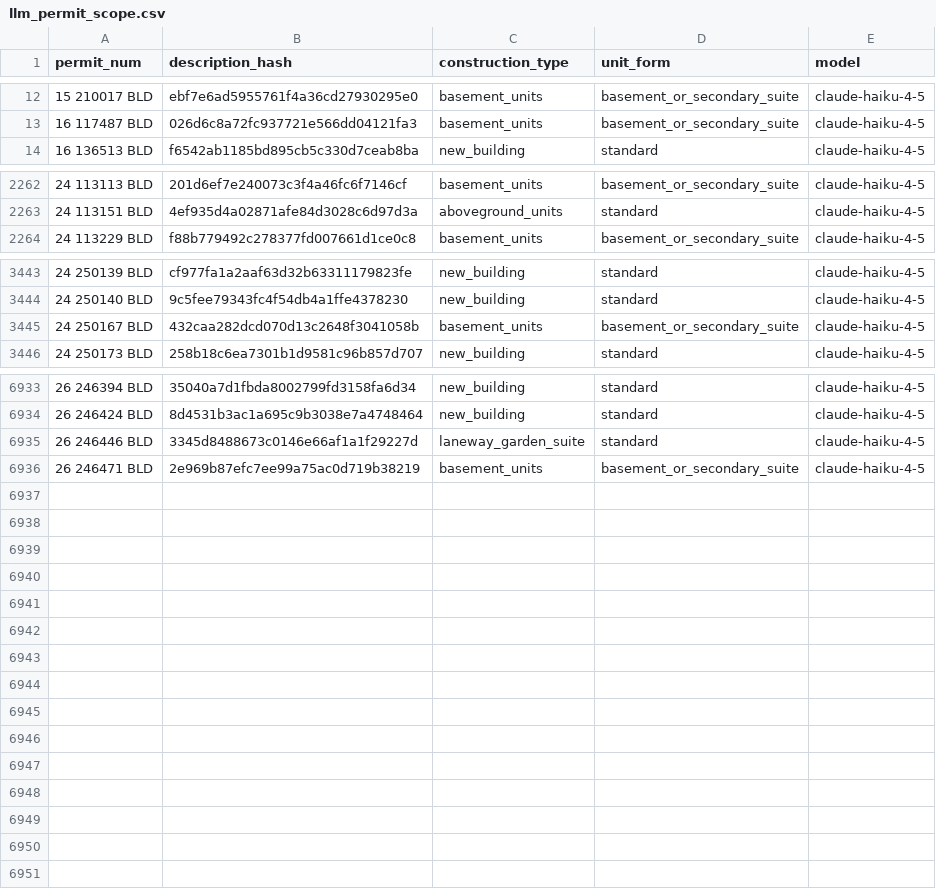
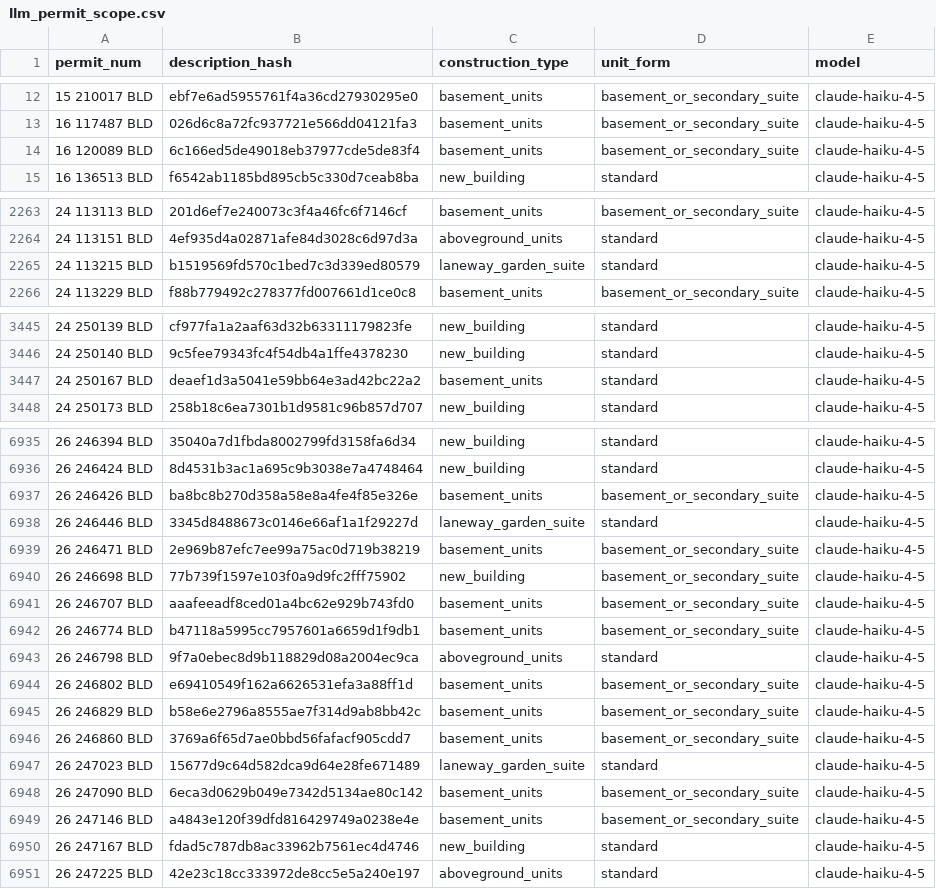
Before and after one commit to zuzubak/to-multiplex-map, a CSV file: dbt/seeds/llm_permit_scope.csv, drawn as a sheet; only a part is shown, gaps mark what is left out; the diff covers the shown part only.

```diff
--- a/dbt/seeds/llm_permit_scope.csv
+++ b/dbt/seeds/llm_permit_scope.csv
@@ -13,2 +13,3 @@ permit_num,description_hash,construction_type,unit_form,model
 16 117487 BLD,026d6c8a72fc937721e566dd04121fa3,basement_units,basement_or_secondary_suite,claude-haiku-4-5
+16 120089 BLD,6c166ed5de49018eb37977cde5de83f4,basement_units,basement_or_secondary_suite,claude-haiku-4-5
 16 136513 BLD,f6542ab1185bd895cb5c330d7ceab8ba,new_building,standard,claude-haiku-4-5
@@ -2263,2 +2264,3 @@ permit_num,description_hash,construction_type,unit_form,model
 24 113151 BLD,4ef935d4a02871afe84d3028c6d97d3a,aboveground_units,standard,claude-haiku-4-5
+24 113215 BLD,b1519569fd570c1bed7c3d339ed80579,laneway_garden_suite,standard,claude-haiku-4-5
 24 113229 BLD,f88b779492c278377fd007661d1ce0c8,basement_units,basement_or_secondary_suite,claude-haiku-4-5
@@ -3444,3 +3446,3 @@ permit_num,description_hash,construction_type,unit_form,model
 24 250140 BLD,9c5fee79343fc4f54db4a1ffe4378230,new_building,standard,claude-haiku-4-5
-24 250167 BLD,432caa282dcd070d13c2648f3041058b,basement_units,basement_or_secondary_suite,claude-haiku-4-5
+24 250167 BLD,deaef1d3a5041e59bb64e3ad42bc22a2,basement_units,standard,claude-haiku-4-5
 24 250173 BLD,258b18c6ea7301b1d9581c96b857d707,new_building,standard,claude-haiku-4-5
@@ -6934,3 +6936,16 @@ permit_num,description_hash,construction_type,unit_form,model
 26 246424 BLD,8d4531b3ac1a695c9b3038e7a4748464,new_building,standard,claude-haiku-4-5
+26 246426 BLD,ba8bc8b270d358a58e8a4fe4f85e326e,basement_units,basement_or_secondary_suite,claude-haiku-4-5
 26 246446 BLD,3345d8488673c0146e66af1a1f29227d,laneway_garden_suite,standard,claude-haiku-4-5
 26 246471 BLD,2e969b87efc7ee99a75ac0d719b38219,basement_units,basement_or_secondary_suite,claude-haiku-4-5
+26 246698 BLD,77b739f1597e103f0a9d9fc2fff75902,new_building,basement_or_secondary_suite,claude-haiku-4-5
+26 246707 BLD,aaafeeadf8ced01a4bc62e929b743fd0,basement_units,basement_or_secondary_suite,claude-haiku-4-5
+26 246774 BLD,b47118a5995cc7957601a6659d1f9db1,basement_units,basement_or_secondary_suite,claude-haiku-4-5
+26 246798 BLD,9f7a0ebec8d9b118829d08a2004ec9ca,aboveground_units,standard,claude-haiku-4-5
+26 246802 BLD,e69410549f162a6626531efa3a88ff1d,basement_units,basement_or_secondary_suite,claude-haiku-4-5
+26 246829 BLD,b58e6e2796a8555ae7f314d9ab8bb42c,basement_units,basement_or_secondary_suite,claude-haiku-4-5
+26 246860 BLD,3769a6f65d7ae0bbd56fafacf905cdd7,basement_units,basement_or_secondary_suite,claude-haiku-4-5
+26 247023 BLD,15677d9c64d582dca9d64e28fe671489,laneway_garden_suite,standard,claude-haiku-4-5
+26 247090 BLD,6eca3d0629b049e7342d5134ae80c142,basement_units,basement_or_secondary_suite,claude-haiku-4-5
+26 247146 BLD,a4843e120f39dfd816429749a0238e4e,basement_units,basement_or_secondary_suite,claude-haiku-4-5
+26 247167 BLD,fdad5c787db8ac33962b7561ec4d4746,new_building,standard,claude-haiku-4-5
+26 247225 BLD,42e23c18cc333972de8cc5e5a240e197,aboveground_units,standard,claude-haiku-4-5
```
Also changed, not shown: 7 edited cells elsewhere in this file, 3 other files.
